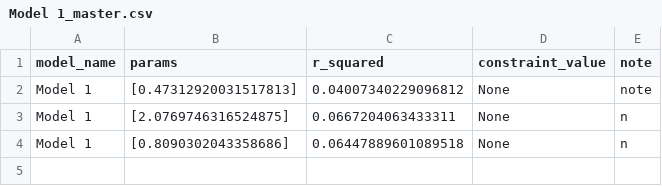
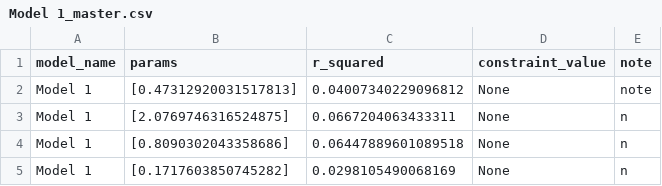
Before and after one commit to St-BiomecDatabase/publicrepo_1, a CSV file: Model 1_master.csv, drawn as a sheet; the diff names each change by its address in the sheet, - before the commit and + after, or states it on an @@ line.

Commit message:
Updating Model 1_master.csv

```diff
--- a/Model 1_master.csv
+++ b/Model 1_master.csv
+row 5: Model 1 | [0.1717603850745282] | 0.0298105490068169 | None | n
```
